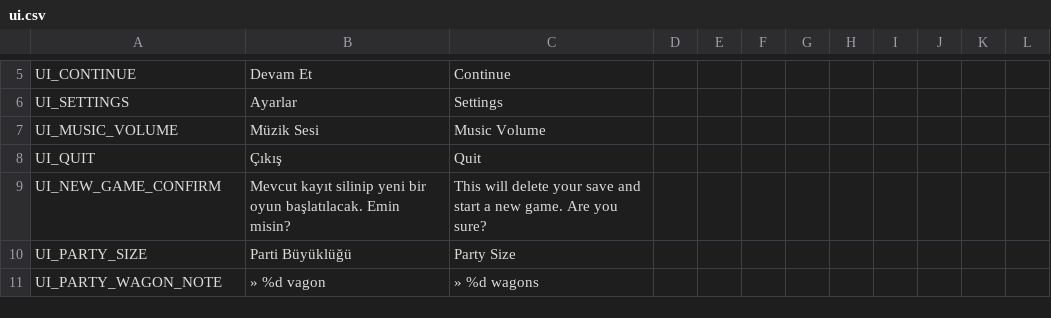
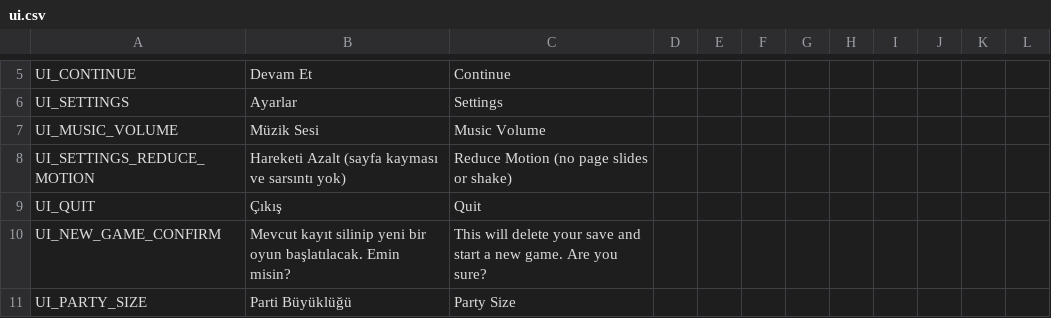
Before and after one commit to ulubatuhan/wayborne, a CSV file: data/locale/ui.csv, drawn as a sheet; only a part is shown, gaps mark what is left out; the shorter side is filled out with more unchanged rows; the diff names each change by its address in the sheet, - before the commit and + after, or states it on an @@ line.

Commit message:
SENSORY-006..011: savaşın hareket katmanı
Parlama ve hamle yalnızca bind() anında basılıyordu: slotlar her
tazelemede yeniden kurulduğu için efekt bir sonraki tazelemeye kadar
donuk bir renk olarak kalıp tek karede kayboluyordu. Artık panel her
karede canlı slotlara CombatFx eğrilerinden okunan değeri basıyor ve
hiçbir şey oynamıyorken kendi işlemesini kapatıyor.

- Hamle: sin(πu)·(1-0.35u), figür genişliğinin %6/%9/%10'u (isabet /
  kaçırma / kritik); kritik parlaması 750 ms.
- Düşüş: öldüren/düşüren vuruşta figür ayak ucundan 300 ms'de devriliyor;
  düşen yere inmeden Devam kilitli.
- Sarsıntı: yalnızca figürler, 3/6/8 px, e^(-t/0.12), 250 ms. Ayarlardaki
  yeni "Hareketi Azalt" onu ve sayfa kaymasını kapatıyor.
- Hasar/iyileşme sayıları canın gerçek farkından (zırh, Kıyı, kanama
  hepsi aynı kapıdan), kritik kendi renginde.
- Durum efektleri motordan bark olarak geliyor (uygulama, kanama/zehir
  tıkı, sersemlik atlaması - metni boş, balon açmıyor): uygulamada renkli
  bir halka, tıkta kendi renginde parlama, sersem figürün başında durağan
  yaylar.

tests/test_combat_fx.gd: eğriler yerinden başlayıp yerine dönüyor, motor
durum barklarını veriyor, canlı slot süre dolunca kendi kendine nötr,
sayılar canın gerçek farkı, düşüş Devam'ı tutuyor. screenshot_combat
kritik anını ve düşüşün ortasını donmuş bir anda çiziyor.

```diff
--- a/data/locale/ui.csv
+++ b/data/locale/ui.csv
+row 8: UI_SETTINGS_REDUCE_MOTION | Hareketi Azalt (sayfa kayması ve sarsıntı yok) | Reduce Motion (no page slides or shake)
```
Also changed, not shown: 12 other files.
